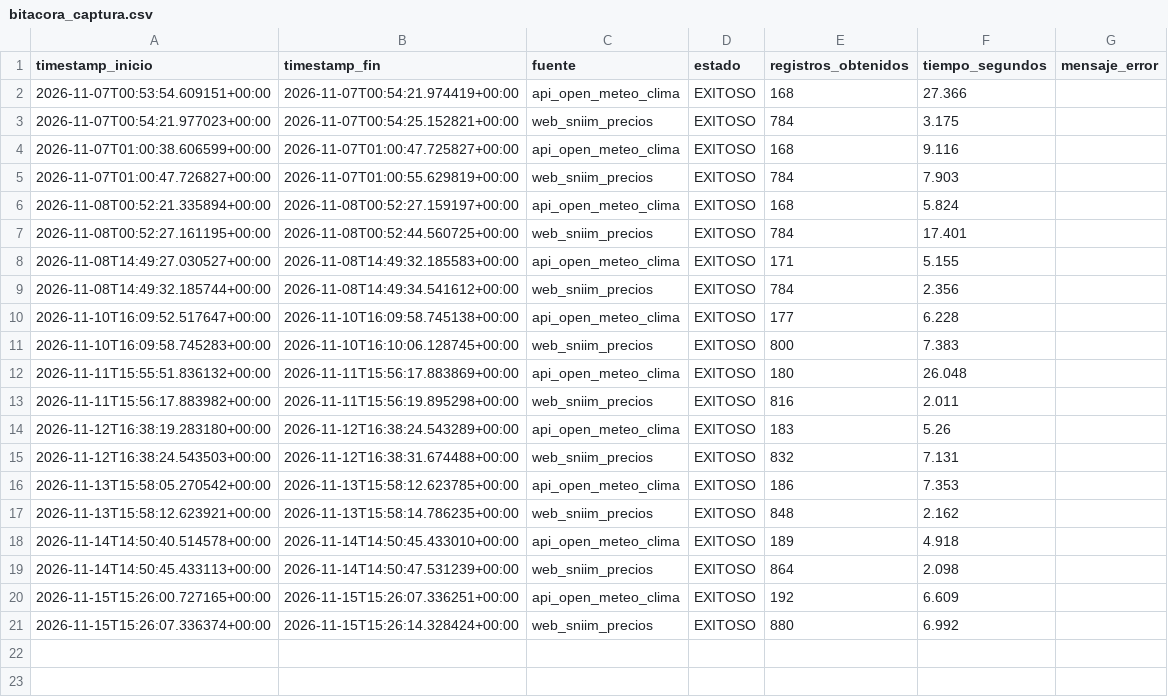
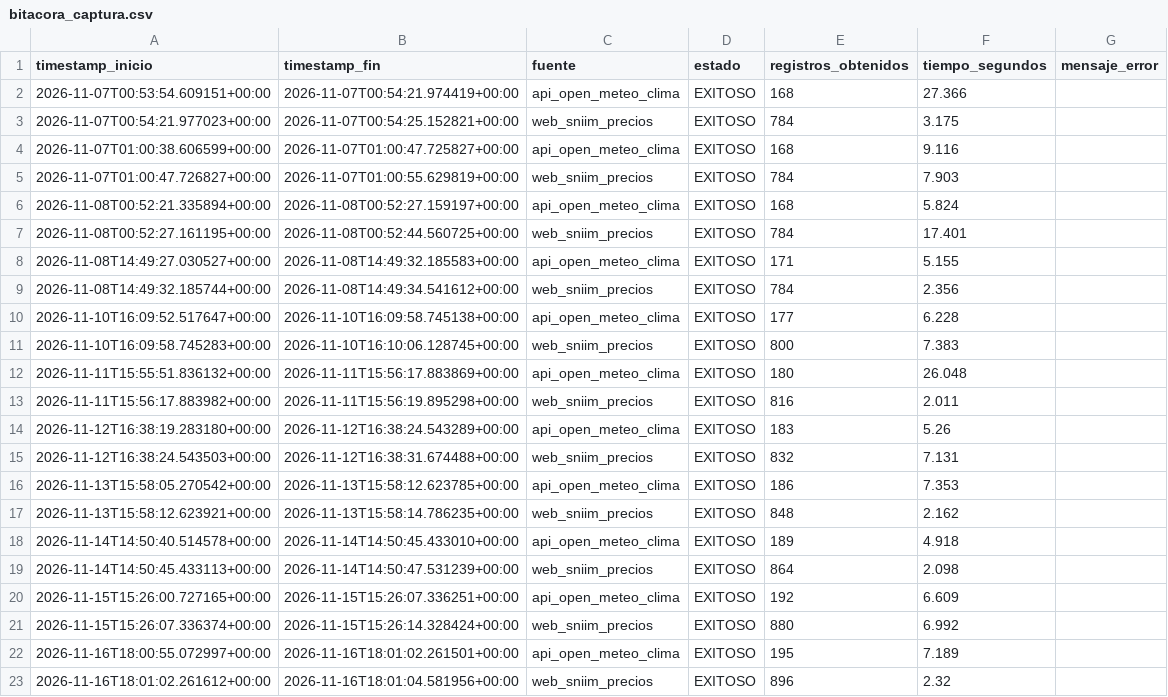
Before and after one commit to Elit-001/tdl-tintos-vargas, a CSV file: calidad/bitacora_captura.csv, drawn as a sheet; the diff names each change by its address in the sheet, - before the commit and + after, or states it on an @@ line.

```diff
--- a/calidad/bitacora_captura.csv
+++ b/calidad/bitacora_captura.csv
+row 22: 2026-11-16T18:00:55.072997+00:00 | 2026-11-16T18:01:02.261501+00:00 | api_open_meteo_clima | EXITOSO | 195 | 7.189
+row 23: 2026-11-16T18:01:02.261612+00:00 | 2026-11-16T18:01:04.581956+00:00 | web_sniim_precios | EXITOSO | 896 | 2.32
```
Also changed, not shown: data/bronce/clima_captura_diaria.csv, data/bronce/clima_historico_mensual.csv, 12 other files.
